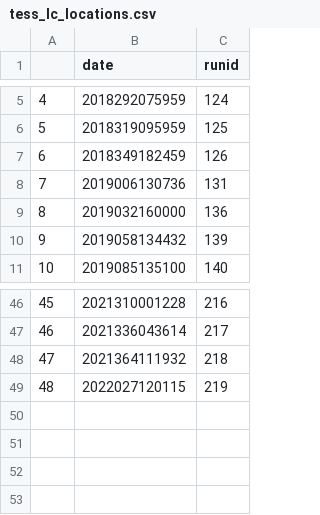
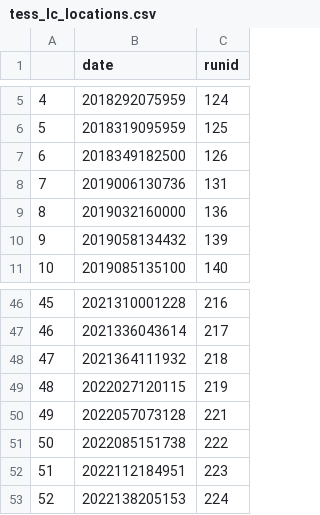
Before and after one commit to hposborn/MonoTools, a CSV file: MonoTools/data/tables/tess_lc_locations.csv, drawn as a sheet; only a part is shown, gaps mark what is left out.

Commit message:
Multiple updates:\n - Fixed lightcurve functions which should now auto-update file locations of all recent TESS sectors (and not just most recent)\n - Fixed Period plotting y axis\n - Removed some dependencies (e.g. eleanor which fails due to tensorflow problems) and updated others (e.g. exoplanet and pymc3_ext)

```diff
--- a/MonoTools/data/tables/tess_lc_locations.csv
+++ b/MonoTools/data/tables/tess_lc_locations.csv
@@ -6,3 +6,3 @@
 5,2018319095959,125
-6,2018349182459,126
+6,2018349182500,126
 7,2019006130736,131
@@ -49 +49,5 @@
 48,2022027120115,219
+49,2022057073128,221
+50,2022085151738,222
+51,2022112184951,223
+52,2022138205153,224
```
Also changed, not shown: 7 other files.
